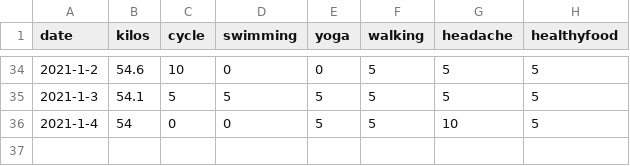
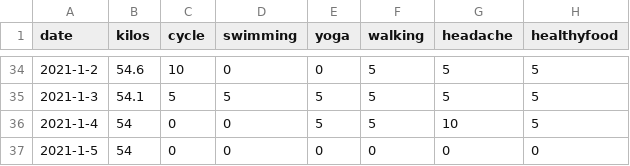
Before and after one commit to nabaroa/weight-cycle-graph, a CSV file: docs/data.csv, drawn as a sheet; only a part is shown, gaps mark what is left out; the diff names each change by its address in the sheet, - before the commit and + after, or states it on an @@ line.

Commit message:
Add daily weight

```diff
--- a/docs/data.csv
+++ b/docs/data.csv
+row 37: 2021-1-5 | 54 | 0 | 0 | 0 | 0 | 0 | 0
```
